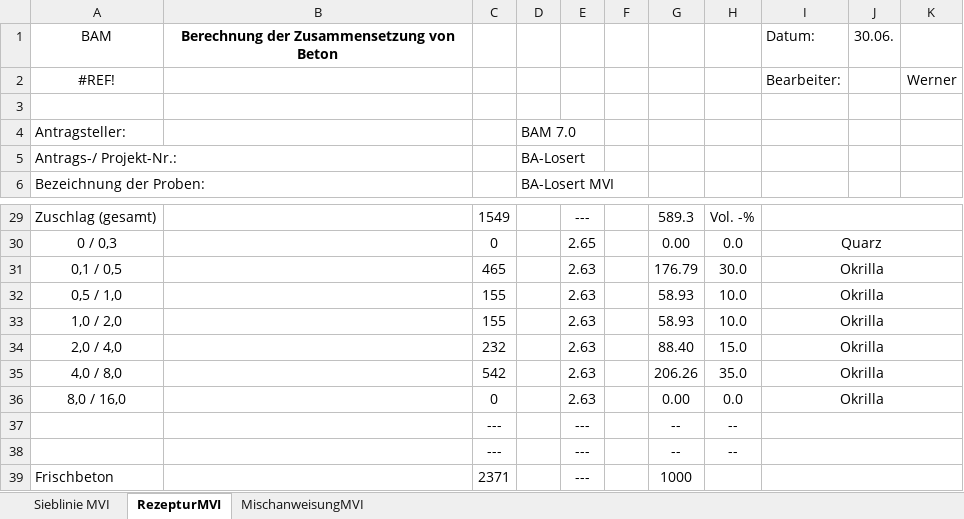
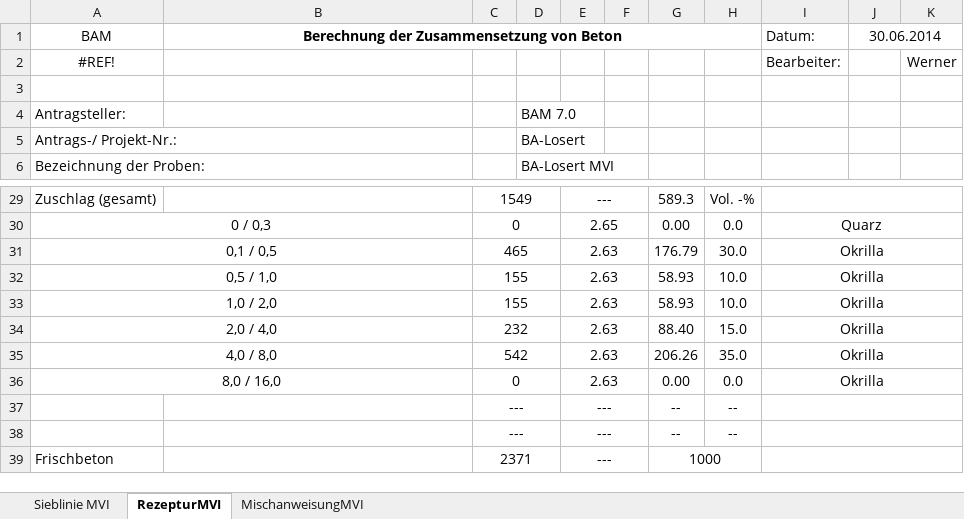
Before and after one commit to BAMresearch/LebeDigital, an Excel workbook: usecases/MinimumWorkingExample/Data/Mischungen/2014_08_05 Rezeptur_MVI.xlsx, sheet RezepturMVI, drawn as a sheet; only a part is shown, gaps mark what is left out; values as stored, in another font and other column widths than the file's, no borders; the diff covers the shown part only; the diff names each change by its address in the sheet, - before the commit and + after, or states it on an @@ line.

```diff
--- a/usecases/MinimumWorkingExample/Data/Mischungen/2014_08_05 Rezeptur_MVI.xlsx (sheet RezepturMVI)
+++ b/usecases/MinimumWorkingExample/Data/Mischungen/2014_08_05 Rezeptur_MVI.xlsx (sheet RezepturMVI)
+B1:H1 merged
-J1: 30.06.
+J1: 30.06.2014
+J1:K1 merged
+C29:D29 merged
+E29:F29 merged
+A30:B30 merged
+C30:D30 merged
+E30:F30 merged
+A31:B31 merged
+C31:D31 merged
+E31:F31 merged
+A32:B32 merged
+C32:D32 merged
+E32:F32 merged
+A33:B33 merged
+C33:D33 merged
+E33:F33 merged
+A34:B34 merged
+C34:D34 merged
+E34:F34 merged
+A35:B35 merged
+C35:D35 merged
+E35:F35 merged
+A36:B36 merged
+C36:D36 merged
+E36:F36 merged
+C37:D37 merged
+E37:F37 merged
+C38:D38 merged
+E38:F38 merged
+C39:D39 merged
+E39:F39 merged
+G39:H39 merged
```
Also changed, not shown: merged cells elsewhere in this sheet, sheet MischanweisungMVI, sheet Sieblinie MVI, charts or pictures, 1 other file.
